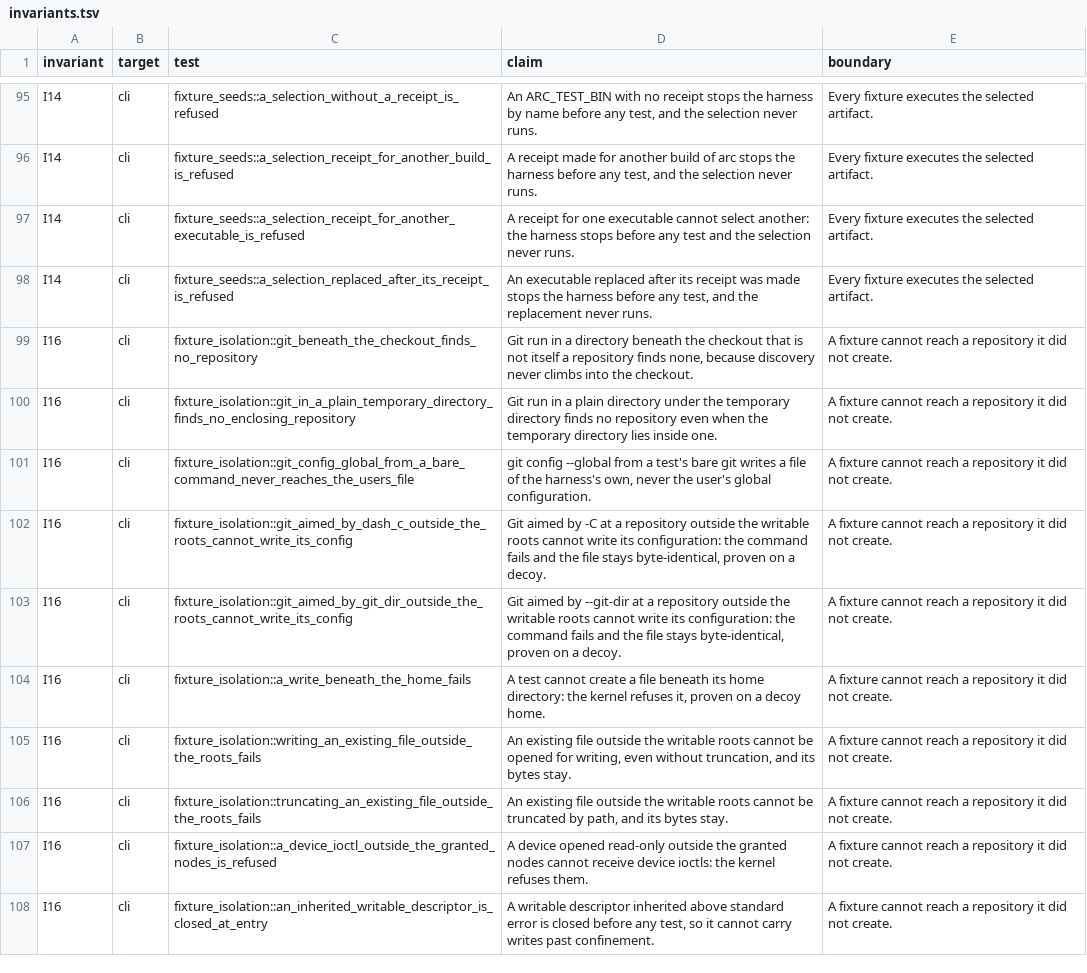
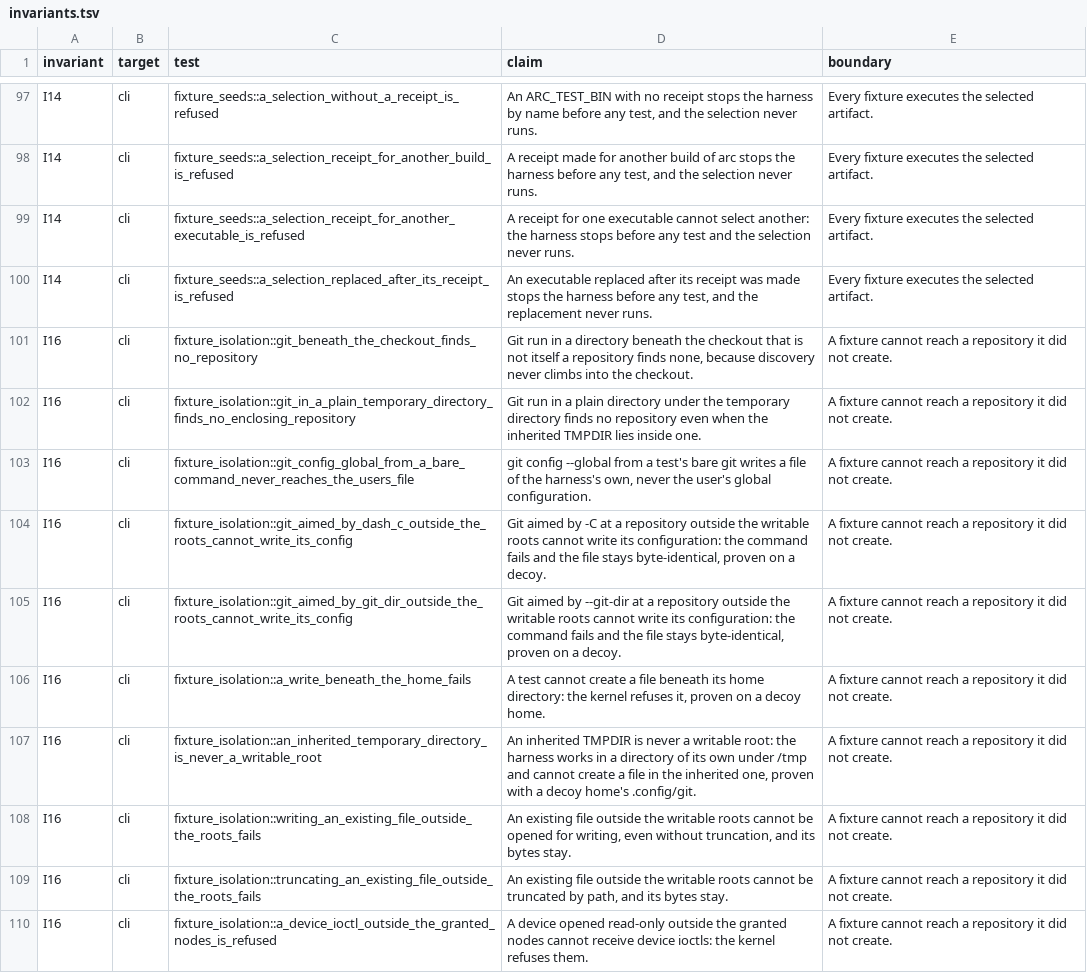
Before and after one commit to 11xx/arc, a TSV file: .arc/invariants.tsv, drawn as a sheet; only a part is shown, gaps mark what is left out; the shorter side is filled out with more unchanged rows; the diff covers the shown part only.

Commit message:
test(harness): fix the temporary root and treat unclosed descriptors as unconfined
[Writable roots]
- Stop taking a writable root from the environment. A root such as
  TMPDIR=$HOME/.config/git or <checkout>/src passed validation, because
  the check only refused roots that contained a protected path.
- The roots are now the validated target directory and /tmp. An inherited
  TMPDIR naming anything else is replaced, for the harness and its
  children, by a directory the harness creates under /tmp and removes at
  exit. /tmp keeps Unix socket paths within their 108 bytes, which the
  build directory's depth would not.
- Refuse a target directory that lies inside the checkout other than
  within its target directory, or inside $HOME/.config or
  XDG_CONFIG_HOME.
- Discovery ceilings become the checkout and /tmp.

[Descriptors]
- A failed close_range now falls back to closing each descriptor listed
  under /proc/self/fd.
- A descriptor that stays open, or a standard input that cannot be
  replaced, is a failure to confine: required mode refuses, and a plain
  cargo test runs with the unconfined notice naming the reason.
- Before this, a seccomp policy rejecting these calls left an inherited
  writable descriptor open while the harness reported itself confined.

[Witnesses]
- Confined children now run from this harness hard-linked into a
  stand-in target directory under the build's own temporary directory.
  Their decoys sit beside that stand-in, outside both roots, because a
  child's TMPDIR no longer narrows its roots.
- Child tokens compare executables by device and inode, so a linked child
  keeps its switch.
- New witnesses cover:
  - an inherited TMPDIR never becoming a root;
  - target refusal for the source tree and the home configuration;
  - the /proc/self/fd fallback under a close_range seccomp denial;
  - refusal and the notice under close and dup2 denials.
- The temporary-directory-is-home witness gives way to the inherited
  TMPDIR witness, which proves that boundary for any directory.

Planned-by: claude:claude-fable-5-2#high
Orchestrated-by: claude:claude-fable-5-2#high
Implemented-by: claude:claude-opus-5-5#high
Reviewed-by: codex:gpt-6.1-sol#xhigh

```diff
--- a/.arc/invariants.tsv
+++ b/.arc/invariants.tsv
@@ -99,3 +101,3 @@ I14	cli	fixture_seeds::a_selection_replaced_after_its_receipt_is_refused	An exec
 I16	cli	fixture_isolation::git_beneath_the_checkout_finds_no_repository	Git run in a directory beneath the checkout that is not itself a repository finds none, because discovery never climbs into the checkout.	A fixture cannot reach a repository it did not create.
-I16	cli	fixture_isolation::git_in_a_plain_temporary_directory_finds_no_enclosing_repository	Git run in a plain directory under the temporary directory finds no repository even when the temporary directory lies inside one.	A fixture cannot reach a repository it did not create.
+I16	cli	fixture_isolation::git_in_a_plain_temporary_directory_finds_no_enclosing_repository	Git run in a plain directory under the temporary directory finds no repository even when the inherited TMPDIR lies inside one.	A fixture cannot reach a repository it did not create.
 I16	cli	fixture_isolation::git_config_global_from_a_bare_command_never_reaches_the_users_file	git config --global from a test's bare git writes a file of the harness's own, never the user's global configuration.	A fixture cannot reach a repository it did not create.
@@ -104,2 +106,3 @@ I16	cli	fixture_isolation::git_aimed_by_git_dir_outside_the_roots_cannot_write_i
 I16	cli	fixture_isolation::a_write_beneath_the_home_fails	A test cannot create a file beneath its home directory: the kernel refuses it, proven on a decoy home.	A fixture cannot reach a repository it did not create.
+I16	cli	fixture_isolation::an_inherited_temporary_directory_is_never_a_writable_root	An inherited TMPDIR is never a writable root: the harness works in a directory of its own under /tmp and cannot create a file in the inherited one, proven with a decoy home's .config/git.	A fixture cannot reach a repository it did not create.
 I16	cli	fixture_isolation::writing_an_existing_file_outside_the_roots_fails	An existing file outside the writable roots cannot be opened for writing, even without truncation, and its bytes stay.	A fixture cannot reach a repository it did not create.
```
Also changed, not shown: 4 added rows and 3 edited cells elsewhere in this file, 3 other files.
